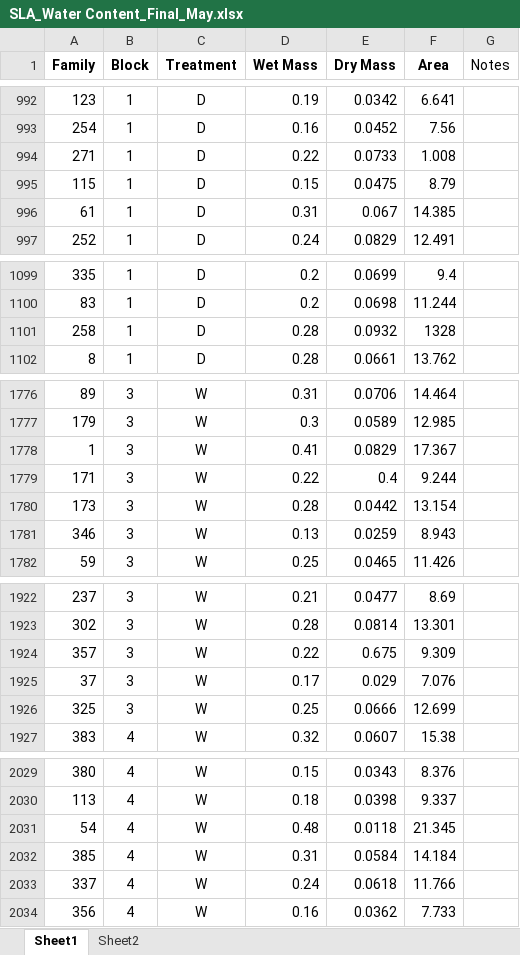
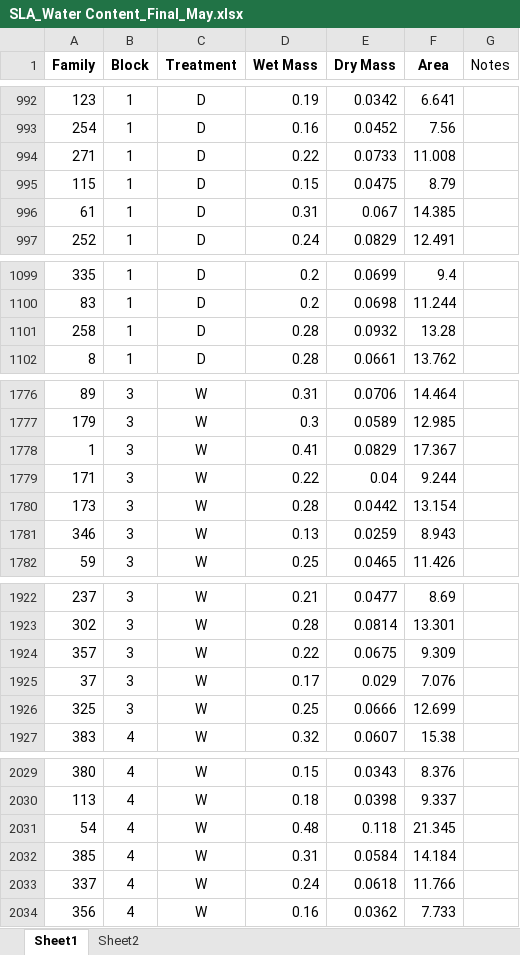
Before and after one commit to anstettd/a_Resurrection, an Excel workbook: Data/SLA_Water Content_Final_May.xlsx, sheet Sheet1, drawn as a sheet; only a part is shown, gaps mark what is left out; values as stored, in another font and other column widths than the file's, no borders; the diff covers the shown part only; the diff names each change by its address in the sheet, - before the commit and + after, or states it on an @@ line.

```diff
--- a/Data/SLA_Water Content_Final_May.xlsx (sheet Sheet1)
+++ b/Data/SLA_Water Content_Final_May.xlsx (sheet Sheet1)
-F994 (Area): 1.008
+F994 (Area): 11.008
-F1101 (Area): 1328
+F1101 (Area): 13.28
-E1779 (Dry Mass): 0.4
+E1779 (Dry Mass): 0.04
-E1924 (Dry Mass): 0.675
+E1924 (Dry Mass): 0.0675
-E2031 (Dry Mass): 0.0118
+E2031 (Dry Mass): 0.118
```
Also changed, not shown: 7 edited cells elsewhere in this sheet, 3 other files.
